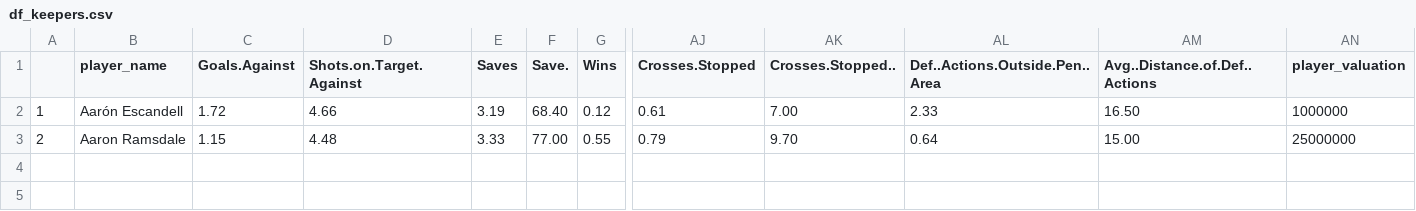
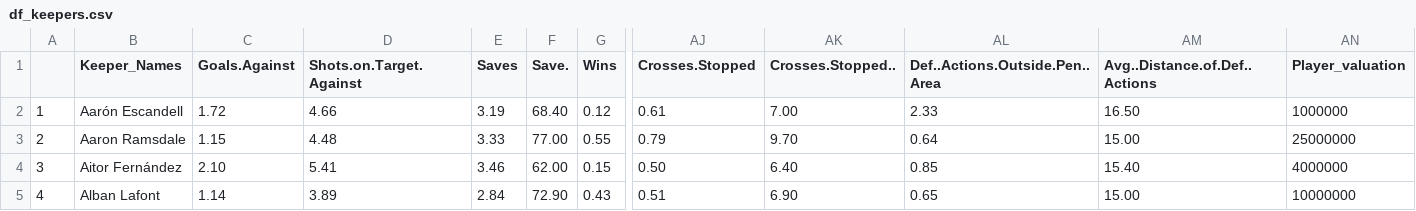
Before and after one commit to jvschlierf/Sportylytics, a CSV file: Datasets/df_keepers.csv, drawn as a sheet; only a part is shown, gaps mark what is left out; rows hold the shown columns only; the diff names each change by its address in the sheet, - before the commit and + after, or states it on an @@ line.

```diff
--- a/Datasets/df_keepers.csv
+++ b/Datasets/df_keepers.csv
-B1: player_name
+B1: Keeper_Names
-AN1: player_valuation
+AN1: Player_valuation
+row 4: 3 | Aitor Fernández | 2.10 | 5.41 | 3.46 | 62.00 | 0.15 | 0.50 | 6.40 | 0.85 | 15.40 | 4000000
+row 5: 4 | Alban Lafont | 1.14 | 3.89 | 2.84 | 72.90 | 0.43 | 0.51 | 6.90 | 0.65 | 15.00 | 10000000
```
Also changed, not shown: 3 other files.
